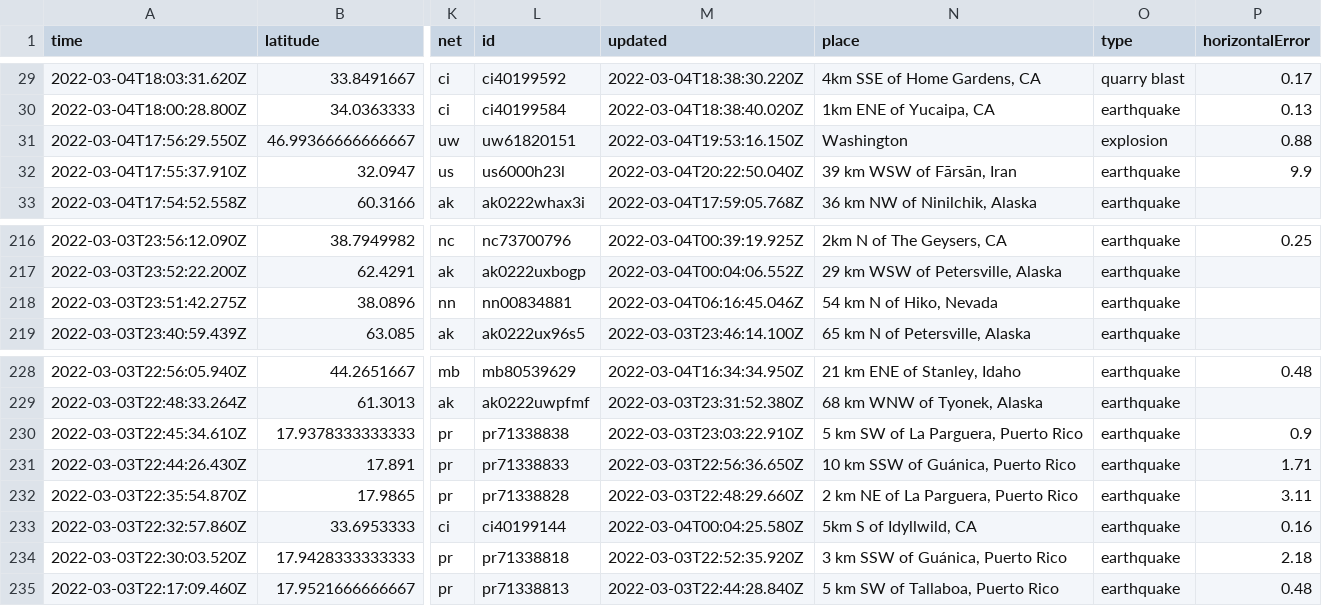
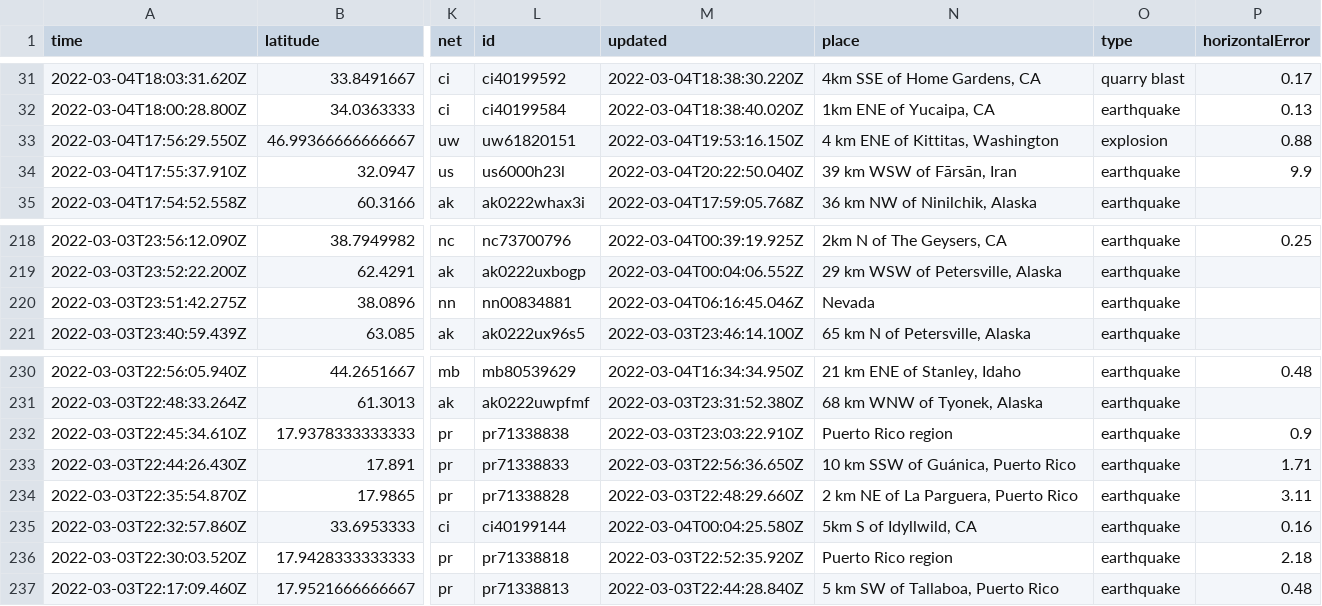
Before and after one commit to pascalsabino/nicar22-github-actions, a CSV file: usgs_current.csv, drawn as a sheet; only a part is shown, gaps mark what is left out; addresses are those after the commit; the diff covers the shown part only; the diff names each change by its address in the sheet, - before the commit and + after, or states it on an @@ line.

```diff
--- a/usgs_current.csv
+++ b/usgs_current.csv
-N33 (place): Washington
+N33 (place): 4 km ENE of Kittitas, Washington
-N220 (place): 54 km N of Hiko, Nevada
+N220 (place): Nevada
-N232 (place): 5 km SW of La Parguera, Puerto Rico
+N232 (place): Puerto Rico region
-N236 (place): 3 km SSW of Guánica, Puerto Rico
+N236 (place): Puerto Rico region
```
Also changed, not shown: 3 added rows, 2 removed rows and 6 edited cells elsewhere in this file, usgs_main.csv.
